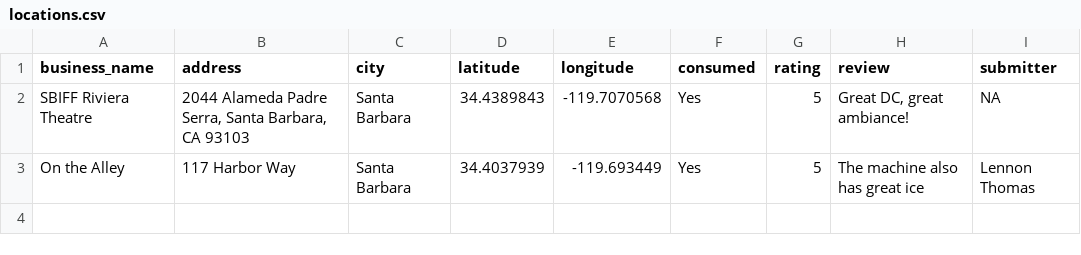
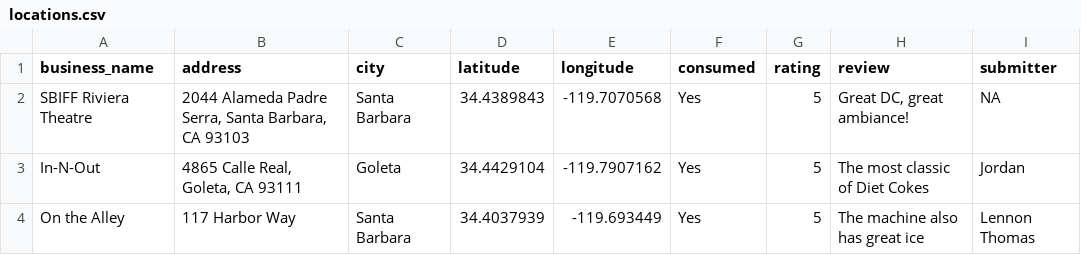
Before and after one commit to traceybit/fountain-dc-sb, a CSV file: data/locations.csv, drawn as a sheet.

```diff
--- a/data/locations.csv
+++ b/data/locations.csv
@@ -2,2 +2,3 @@ business_name,address,city,latitude,longitude,consumed,rating,review,submitter
 SBIFF Riviera Theatre,"2044 Alameda Padre Serra, Santa Barbara, CA 93103",Santa Barbara,34.4389843,-119.7070568,Yes,5,"Great DC, great ambiance!",NA
+In-N-Out,"4865 Calle Real, Goleta, CA 93111",Goleta,34.4429104,-119.7907162,Yes,5,The most classic of Diet Cokes,Jordan
 On the Alley,117 Harbor Way,Santa Barbara,34.4037939,-119.693449,Yes,5,The machine also has great ice,Lennon Thomas
```
Also changed, not shown: 2 other files.
